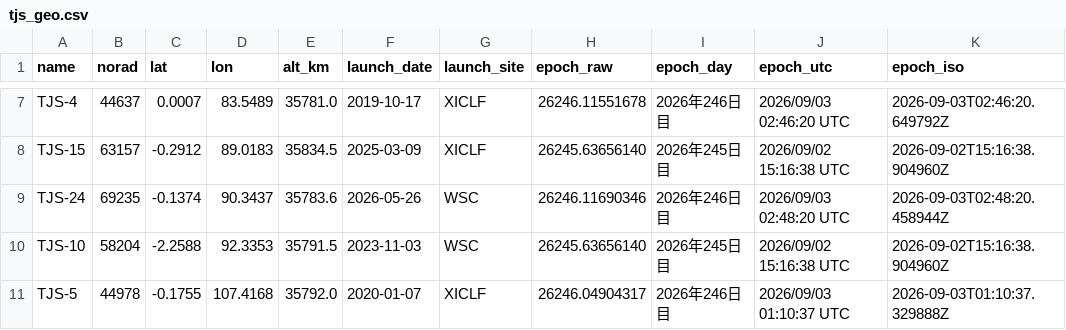
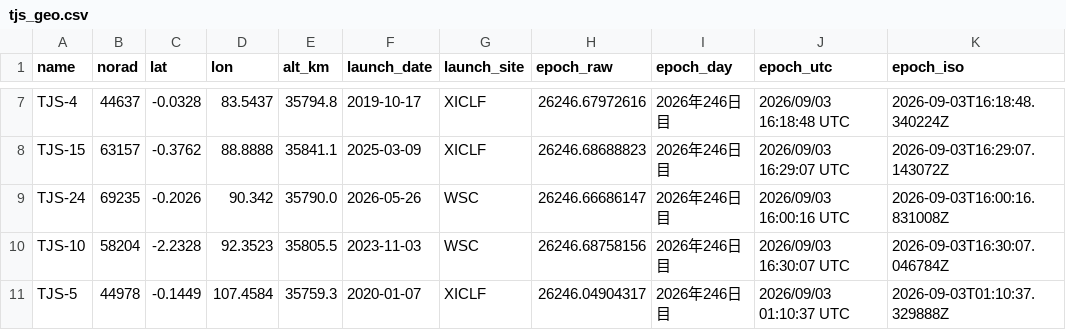
Before and after one commit to butagorilla1182/tjs_geo_control, a CSV file: tjs_geo.csv, drawn as a sheet; only a part is shown, gaps mark what is left out; the diff covers the shown part only; the diff names each change by its address in the sheet, - before the commit and + after, or states it on an @@ line.

```diff
--- a/tjs_geo.csv
+++ b/tjs_geo.csv
-C7 (lat): 0.0007
+C7 (lat): -0.0328
-D7 (lon): 83.5489
+D7 (lon): 83.5437
-E7 (alt_km): 35781.0
+E7 (alt_km): 35794.8
-H7 (epoch_raw): 26246.11551678
+H7 (epoch_raw): 26246.67972616
-J7 (epoch_utc): 2026/09/03 02:46:20 UTC
+J7 (epoch_utc): 2026/09/03 16:18:48 UTC
-K7 (epoch_iso): 2026-09-03T02:46:20.649792Z
+K7 (epoch_iso): 2026-09-03T16:18:48.340224Z
-C8 (lat): -0.2912
+C8 (lat): -0.3762
-D8 (lon): 89.0183
+D8 (lon): 88.8888
-E8 (alt_km): 35834.5
+E8 (alt_km): 35841.1
-H8 (epoch_raw): 26245.63656140
+H8 (epoch_raw): 26246.68688823
-I8 (epoch_day): 2026年245日目
+I8 (epoch_day): 2026年246日目
-J8 (epoch_utc): 2026/09/02 15:16:38 UTC
+J8 (epoch_utc): 2026/09/03 16:29:07 UTC
-K8 (epoch_iso): 2026-09-02T15:16:38.904960Z
+K8 (epoch_iso): 2026-09-03T16:29:07.143072Z
-C9 (lat): -0.1374
+C9 (lat): -0.2026
-D9 (lon): 90.3437
+D9 (lon): 90.342
-E9 (alt_km): 35783.6
+E9 (alt_km): 35790.0
-H9 (epoch_raw): 26246.11690346
+H9 (epoch_raw): 26246.66686147
-J9 (epoch_utc): 2026/09/03 02:48:20 UTC
+J9 (epoch_utc): 2026/09/03 16:00:16 UTC
-K9 (epoch_iso): 2026-09-03T02:48:20.458944Z
+K9 (epoch_iso): 2026-09-03T16:00:16.831008Z
-C10 (lat): -2.2588
+C10 (lat): -2.2328
-D10 (lon): 92.3353
+D10 (lon): 92.3523
-E10 (alt_km): 35791.5
+E10 (alt_km): 35805.5
-H10 (epoch_raw): 26245.63656140
+H10 (epoch_raw): 26246.68758156
-I10 (epoch_day): 2026年245日目
+I10 (epoch_day): 2026年246日目
-J10 (epoch_utc): 2026/09/02 15:16:38 UTC
+J10 (epoch_utc): 2026/09/03 16:30:07 UTC
-K10 (epoch_iso): 2026-09-02T15:16:38.904960Z
+K10 (epoch_iso): 2026-09-03T16:30:07.046784Z
-C11 (lat): -0.1755
+C11 (lat): -0.1449
-D11 (lon): 107.4168
+D11 (lon): 107.4584
-E11 (alt_km): 35792.0
+E11 (alt_km): 35759.3
```
Also changed, not shown: 102 edited cells elsewhere in this file, 6 other files.
